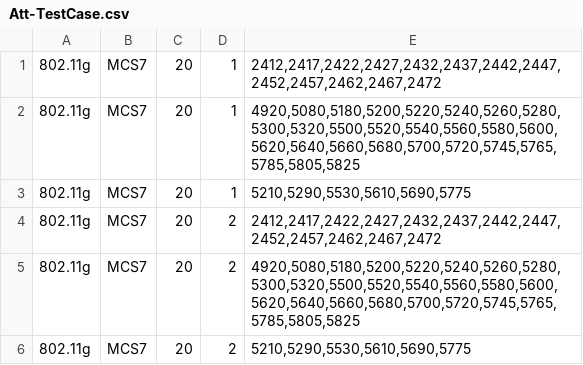
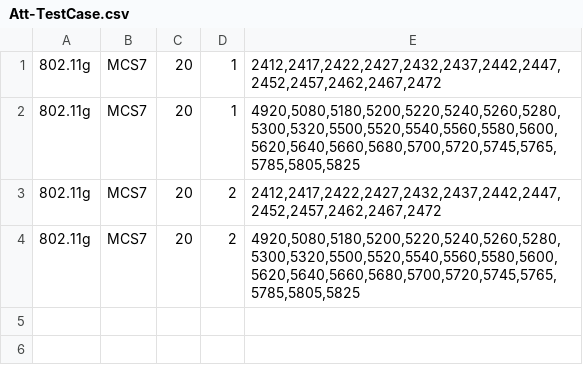
Before and after one commit to fengyubox/ToolCalibWifiGW040H, a CSV file: ToolCalibWifiForGW040H/ToolCalibWifiForGW040H/bin/Debug/TestCase/Att-TestCase.csv, drawn as a sheet.

```diff
--- a/ToolCalibWifiForGW040H/ToolCalibWifiForGW040H/bin/Debug/TestCase/Att-TestCase.csv
+++ b/ToolCalibWifiForGW040H/ToolCalibWifiForGW040H/bin/Debug/TestCase/Att-TestCase.csv
@@ -2,5 +2,3 @@
 802.11g|MCS7|20|1|4920,5080,5180,5200,5220,5240,5260,5280,5300,5320,5500,5520,5540,5560,5580,5600,5620,5640,5660,5680,5700,5720,5745,5765,5785,5805,5825
-802.11g|MCS7|20|1|5210,5290,5530,5610,5690,5775
 802.11g|MCS7|20|2|2412,2417,2422,2427,2432,2437,2442,2447,2452,2457,2462,2467,2472
 802.11g|MCS7|20|2|4920,5080,5180,5200,5220,5240,5260,5280,5300,5320,5500,5520,5540,5560,5580,5600,5620,5640,5660,5680,5700,5720,5745,5765,5785,5805,5825
-802.11g|MCS7|20|2|5210,5290,5530,5610,5690,5775
```
Also changed, not shown: ToolCalibWifiForGW040H/ToolCalibWifiForGW040H/bin/Debug/Config/Attenuator-Config.csv, ToolCalibWifiForGW040H/ToolCalibWifiForGW040H/bin/Debug/Config/TxLimit-Config-NewBIN.csv, 12 other files.
